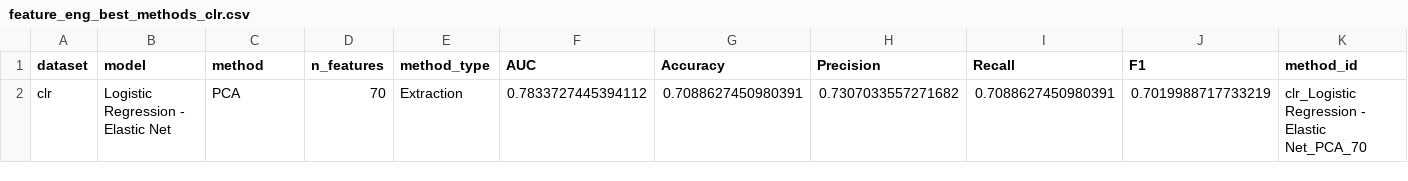
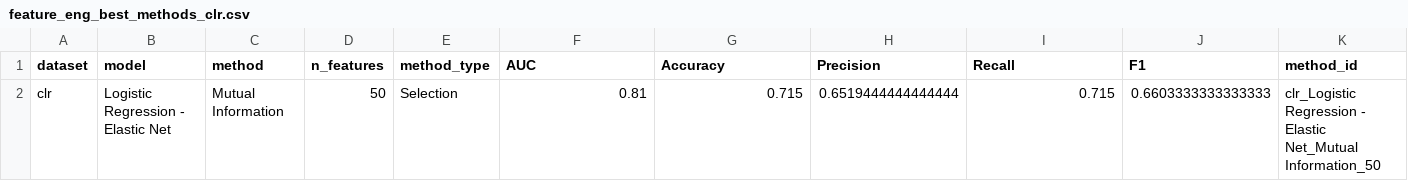
Before and after one commit to NickkRodriguez/GatorBiome, a CSV file: results/summaries/feature_eng_best_methods_clr.csv, drawn as a sheet.

```diff
--- a/results/summaries/feature_eng_best_methods_clr.csv
+++ b/results/summaries/feature_eng_best_methods_clr.csv
@@ -1,2 +1,2 @@
 dataset,model,method,n_features,method_type,AUC,Accuracy,Precision,Recall,F1,method_id
-clr,Logistic Regression - Elastic Net,PCA,70,Extraction,0.7833727445394112,0.7088627450980391,0.7307033557271682,0.7088627450980391,0.7019988717733219,clr_Logistic Regression - Elastic Net_PCA_70
+clr,Logistic Regression - Elastic Net,Mutual Information,50,Selection,0.81,0.715,0.6519444444444444,0.715,0.6603333333333333,clr_Logistic Regression - Elastic Net_Mutual Information_50
```
Also changed, not shown: 32 other files.
